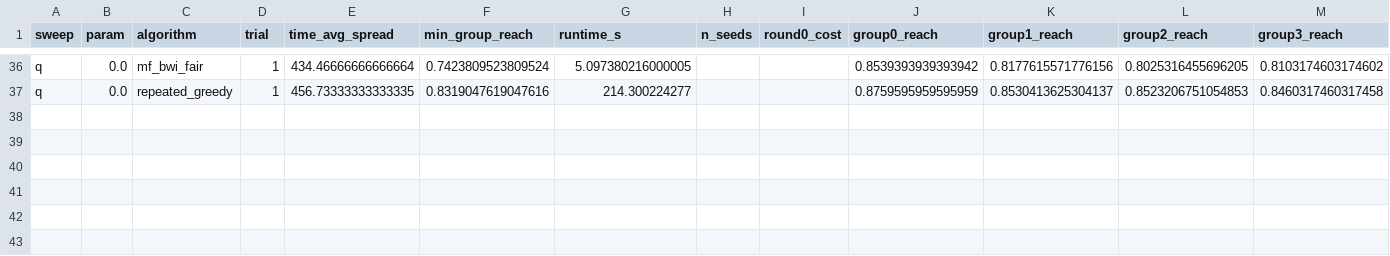
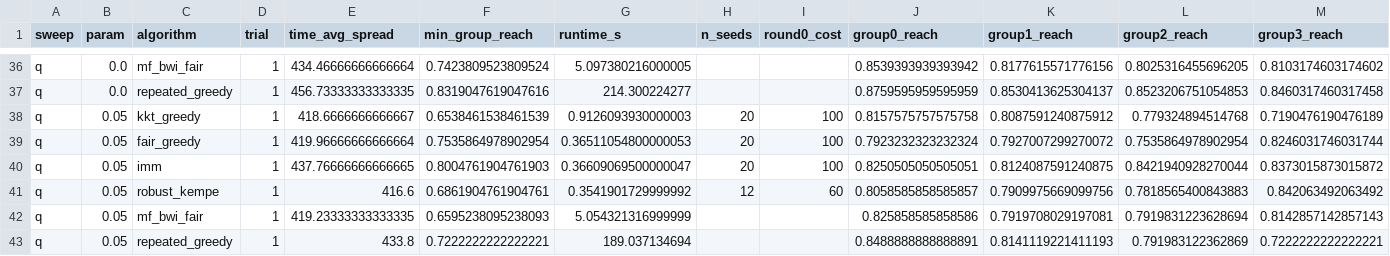
Before and after one commit to vinhqdang/influence_maximization, a CSV file: experiments/results_multigraph/real_facebook_3437_fullbudget/q_sweep.csv, drawn as a sheet; only a part is shown, gaps mark what is left out; rows hold the shown columns only; the diff names each change by its address in the sheet, - before the commit and + after, or states it on an @@ line.

```diff
--- a/experiments/results_multigraph/real_facebook_3437_fullbudget/q_sweep.csv
+++ b/experiments/results_multigraph/real_facebook_3437_fullbudget/q_sweep.csv
+row 38: q | 0.05 | kkt_greedy | 1 | 418.6666666666667 | 0.6538461538461539 | 0.9126093930000003 | 20 | 100 | 0.8157575757575758 | 0.8087591240875912 | 0.779324894514768 | 0.7190476190476189
+row 39: q | 0.05 | fair_greedy | 1 | 419.96666666666664 | 0.7535864978902954 | 0.36511054800000053 | 20 | 100 | 0.7923232323232324 | 0.7927007299270072 | 0.7535864978902954 | 0.8246031746031744
+row 40: q | 0.05 | imm | 1 | 437.76666666666665 | 0.8004761904761903 | 0.36609069500000047 | 20 | 100 | 0.8250505050505051 | 0.8124087591240875 | 0.8421940928270044 | 0.8373015873015872
+row 41: q | 0.05 | robust_kempe | 1 | 416.6 | 0.6861904761904761 | 0.3541901729999992 | 12 | 60 | 0.8058585858585857 | 0.7909975669099756 | 0.7818565400843883 | 0.842063492063492
+row 42: q | 0.05 | mf_bwi_fair | 1 | 419.23333333333335 | 0.6595238095238093 | 5.054321316999999 |  |  | 0.825858585858586 | 0.7919708029197081 | 0.7919831223628694 | 0.8142857142857143
+row 43: q | 0.05 | repeated_greedy | 1 | 433.8 | 0.7222222222222221 | 189.037134694 |  |  | 0.8488888888888891 | 0.8141119221411193 | 0.791983122362869 | 0.7222222222222221
```
Also changed, not shown: 1 other file.
